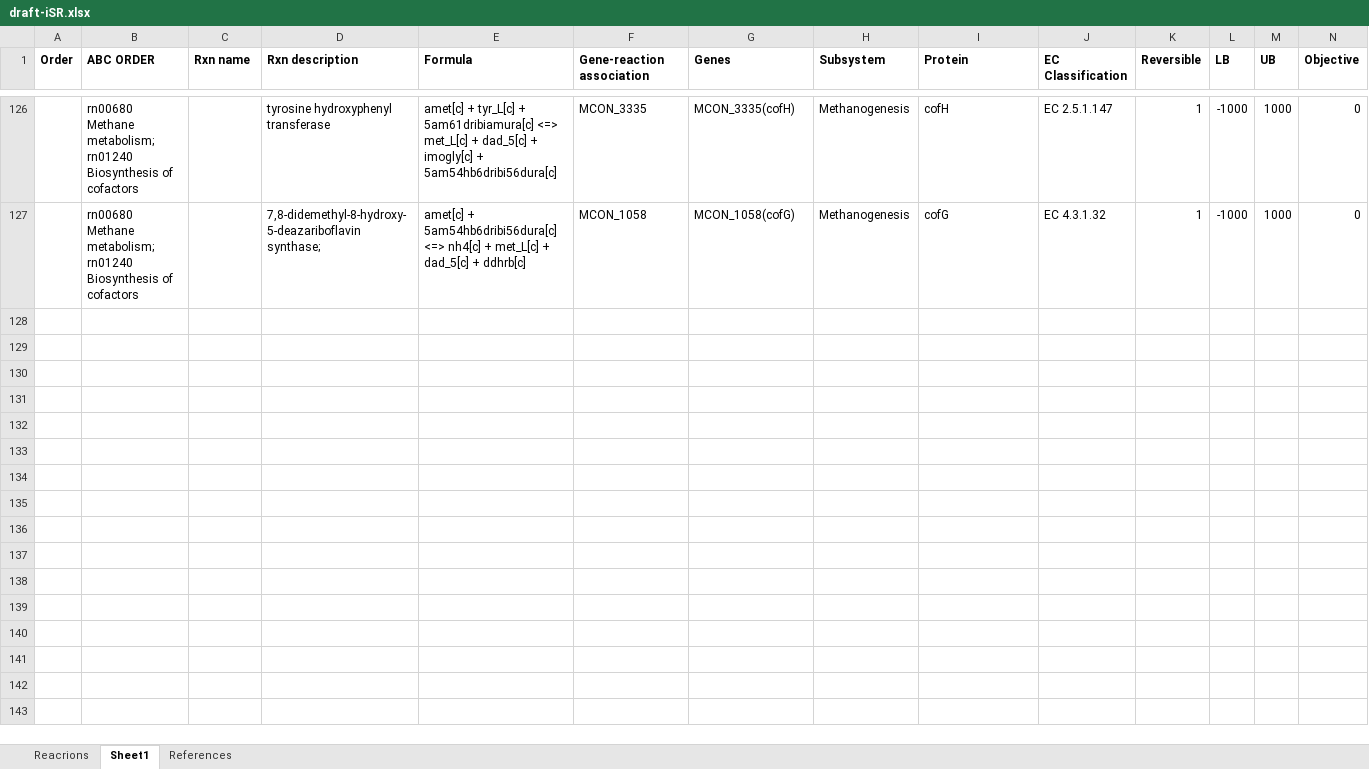
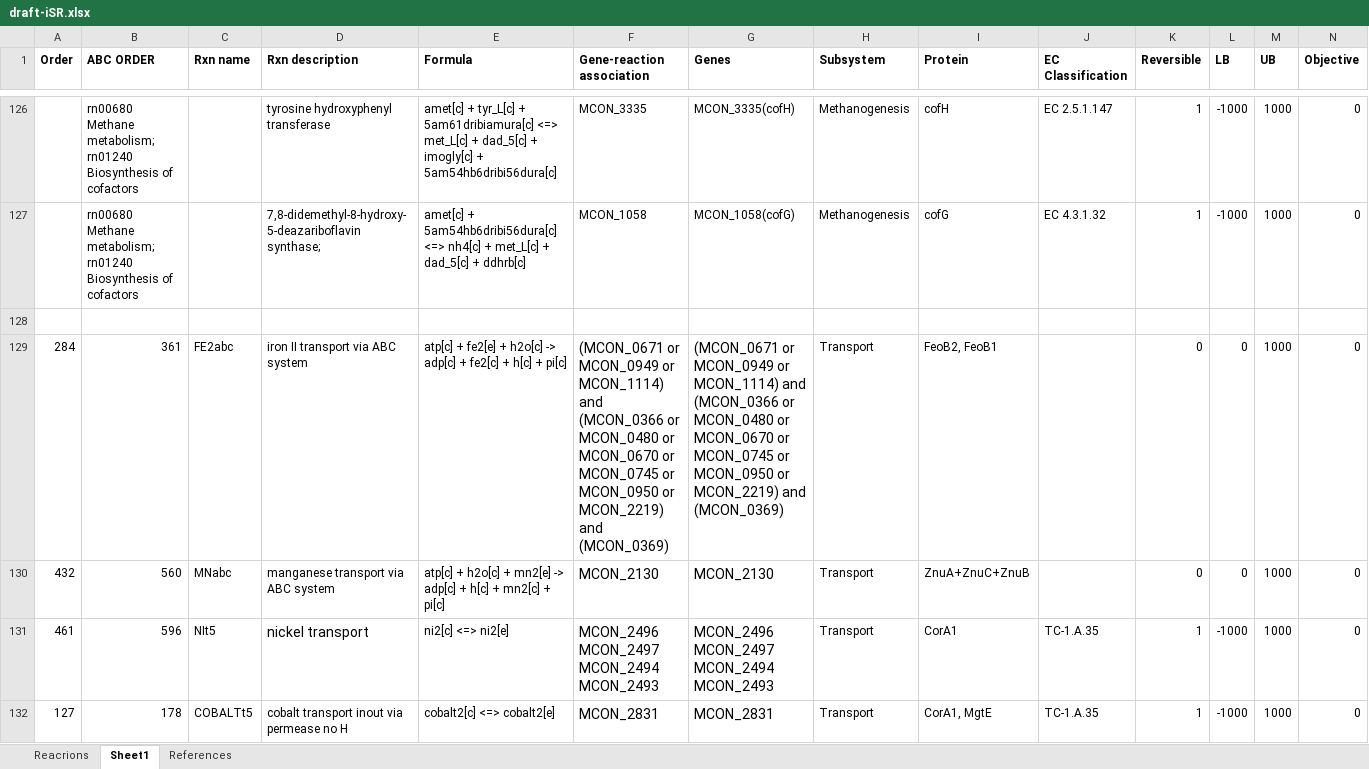
Before and after one commit to Sami990/Methanogens, an Excel workbook: draft-iSR.xlsx, sheet Sheet1, drawn as a sheet; only a part is shown, gaps mark what is left out; values as stored, in another font and other column widths than the file's, no borders; rows hold the shown columns only; the diff covers the shown part only; the diff names each change by its address in the sheet, - before the commit and + after, or states it on an @@ line.

Commit message:
uptate

```diff
--- a/draft-iSR.xlsx (sheet Sheet1)
+++ b/draft-iSR.xlsx (sheet Sheet1)
+row 128: (empty)
+row 129: 284 | 361 | FE2abc | iron II transport via ABC system | atp[c] + fe2[e] + h2o[c] -> adp[c] + fe2[c] + h[c] + pi[c] | (MCON_0671 or MCON_0949 or MCON_1114) and (MCON_0366 or MCON_0480 or MCON_0670 or MCON_0745 or MCON_0950 or MCON_2219) and (MCON_0369) | (MCON_0671 or MCON_0949 or MCON_1114) and (MCON_0366 or MCON_0480 or MCON_0670 or MCON_0745 or MCON_0950 or MCON_2219) and (MCON_0369) | Transport | FeoB2, FeoB1 |  | 0 | 0 | 1000 | 0
+row 130: 432 | 560 | MNabc | manganese transport via ABC system | atp[c] + h2o[c] + mn2[e] -> adp[c] + h[c] + mn2[c] + pi[c] | MCON_2130 | MCON_2130 | Transport | ZnuA+ZnuC+ZnuB |  | 0 | 0 | 1000 | 0
+row 131: 461 | 596 | NIt5 | nickel transport | ni2[c] <=> ni2[e] | MCON_2496 MCON_2497 MCON_2494 MCON_2493 | MCON_2496 MCON_2497 MCON_2494 MCON_2493 | Transport | CorA1 | TC-1.A.35 | 1 | -1000 | 1000 | 0
+row 132: 127 | 178 | COBALTt5 | cobalt transport inout via permease no H | cobalt2[c] <=> cobalt2[e] | MCON_2831 | MCON_2831 | Transport | CorA1, MgtE | TC-1.A.35 | 1 | -1000 | 1000 | 0
```
Also changed, not shown: 63 added rows elsewhere in this sheet, sheet Reacrions.
